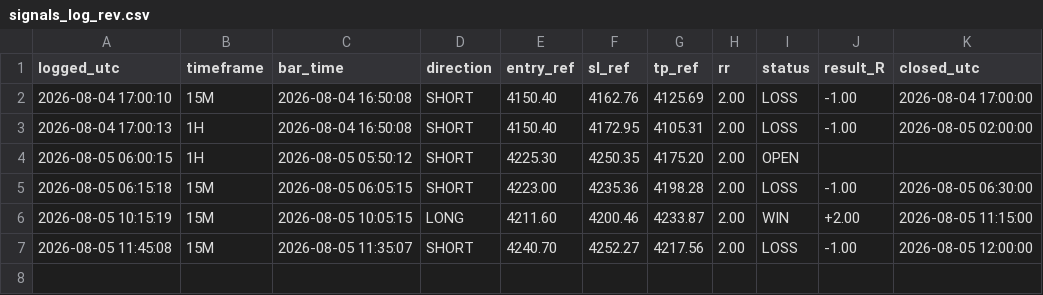
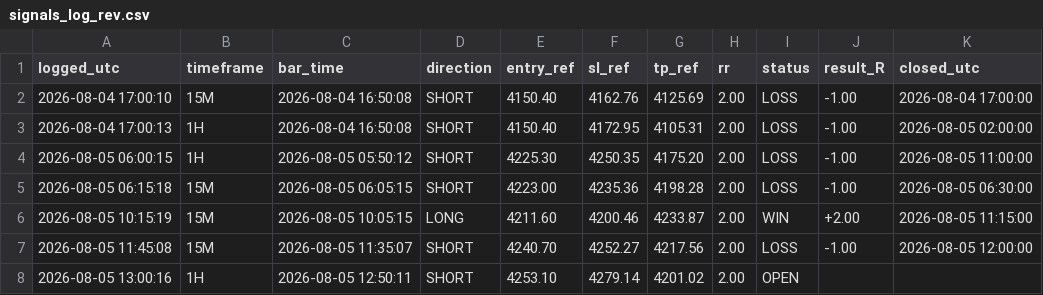
Before and after one commit to Edoardotrade/-xauusd-signal-bot, a CSV file: signals_log_rev.csv, drawn as a sheet.

```diff
--- a/signals_log_rev.csv
+++ b/signals_log_rev.csv
@@ -3,3 +3,3 @@ logged_utc,timeframe,bar_time,direction,entry_ref,sl_ref,tp_ref,rr,status,result
 2026-08-04 17:00:13,1H,2026-08-04 16:50:08,SHORT,4150.40,4172.95,4105.31,2.00,LOSS,-1.00,2026-08-05 02:00:00
-2026-08-05 06:00:15,1H,2026-08-05 05:50:12,SHORT,4225.30,4250.35,4175.20,2.00,OPEN,,
+2026-08-05 06:00:15,1H,2026-08-05 05:50:12,SHORT,4225.30,4250.35,4175.20,2.00,LOSS,-1.00,2026-08-05 11:00:00
 2026-08-05 06:15:18,15M,2026-08-05 06:05:15,SHORT,4223.00,4235.36,4198.28,2.00,LOSS,-1.00,2026-08-05 06:30:00
@@ -7 +7,2 @@ logged_utc,timeframe,bar_time,direction,entry_ref,sl_ref,tp_ref,rr,status,result
 2026-08-05 11:45:08,15M,2026-08-05 11:35:07,SHORT,4240.70,4252.27,4217.56,2.00,LOSS,-1.00,2026-08-05 12:00:00
+2026-08-05 13:00:16,1H,2026-08-05 12:50:11,SHORT,4253.10,4279.14,4201.02,2.00,OPEN,,
```
Also changed, not shown: 1 other file.
